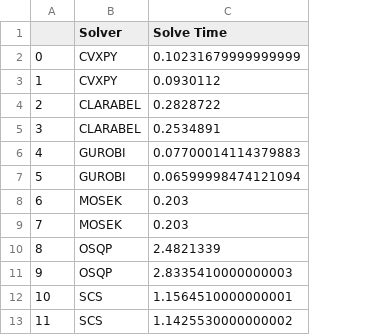
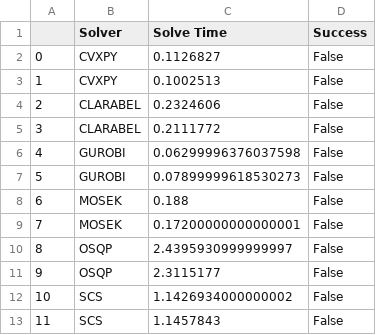
Before and after one commit to kaanbodabas/COS-Bench, a CSV file: output/image_deblurring.csv, drawn as a sheet; the diff names each change by its address in the sheet, - before the commit and + after, or states it on an @@ line.

```diff
--- a/output/image_deblurring.csv
+++ b/output/image_deblurring.csv
+column D (Success), rows 2-13: all False
-C2 (Solve Time): 0.10231679999999999
+C2 (Solve Time): 0.1126827
-C3 (Solve Time): 0.0930112
+C3 (Solve Time): 0.1002513
-C4 (Solve Time): 0.2828722
+C4 (Solve Time): 0.2324606
-C5 (Solve Time): 0.2534891
+C5 (Solve Time): 0.2111772
-C6 (Solve Time): 0.07700014114379883
+C6 (Solve Time): 0.06299996376037598
-C7 (Solve Time): 0.06599998474121094
+C7 (Solve Time): 0.07899999618530273
-C8 (Solve Time): 0.203
+C8 (Solve Time): 0.188
-C9 (Solve Time): 0.203
+C9 (Solve Time): 0.17200000000000001
-C10 (Solve Time): 2.4821339
+C10 (Solve Time): 2.4395930999999997
-C11 (Solve Time): 2.8335410000000003
+C11 (Solve Time): 2.3115177
-C12 (Solve Time): 1.1564510000000001
+C12 (Solve Time): 1.1426934000000002
-C13 (Solve Time): 1.1425530000000002
+C13 (Solve Time): 1.1457843
```
Also changed, not shown: 4 other files.
